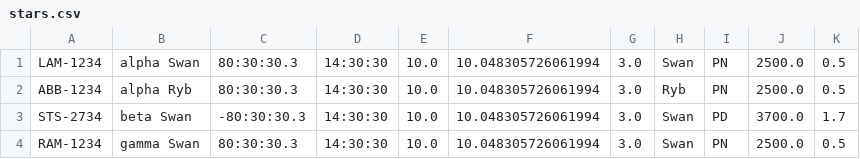
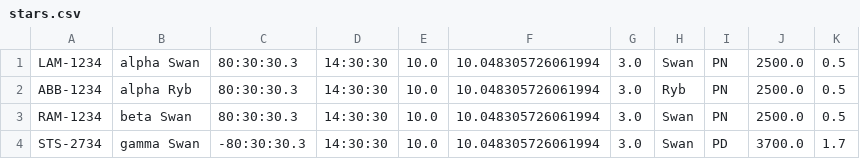
Before and after one commit to walkaroundthestars/Stars, a CSV file: stars.csv, drawn as a sheet.

```diff
--- a/stars.csv
+++ b/stars.csv
@@ -2,3 +2,3 @@ LAM-1234;alpha Swan;80:30:30.3;14:30:30;10.0;10.048305726061994;3.0;Swan;PN;2500
 ABB-1234;alpha Ryb;80:30:30.3;14:30:30;10.0;10.048305726061994;3.0;Ryb;PN;2500.0;0.5
-STS-2734;beta Swan;-80:30:30.3;14:30:30;10.0;10.048305726061994;3.0;Swan;PD;3700.0;1.7
-RAM-1234;gamma Swan;80:30:30.3;14:30:30;10.0;10.048305726061994;3.0;Swan;PN;2500.0;0.5
+RAM-1234;beta Swan;80:30:30.3;14:30:30;10.0;10.048305726061994;3.0;Swan;PN;2500.0;0.5
+STS-2734;gamma Swan;-80:30:30.3;14:30:30;10.0;10.048305726061994;3.0;Swan;PD;3700.0;1.7
```
Also changed, not shown: 1 other file.
